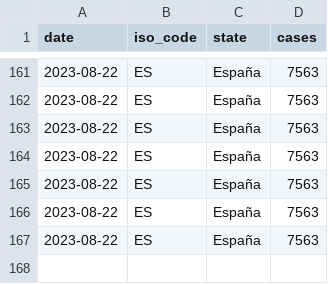
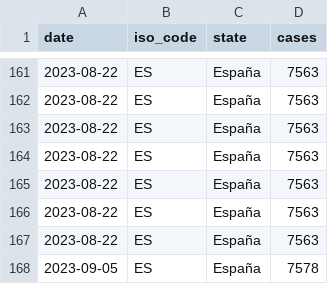
Before and after one commit to svavassori/monkeypox-spain, a CSV file: data/spain.csv, drawn as a sheet; only a part is shown, gaps mark what is left out.

```diff
--- a/data/spain.csv
+++ b/data/spain.csv
@@ -167 +167,2 @@ date,iso_code,state,cases
 2023-08-22,ES,España,7563
+2023-09-05,ES,España,7578
```
Also changed, not shown: data/regions.csv, 3 other files.
